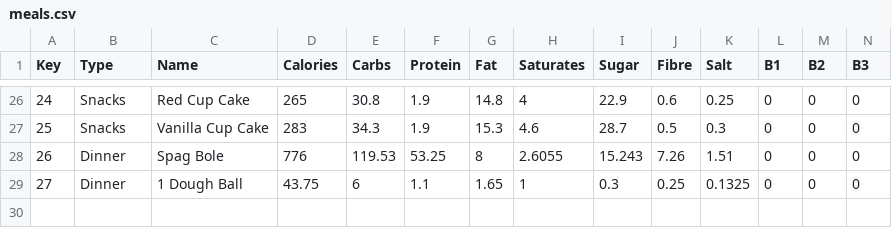
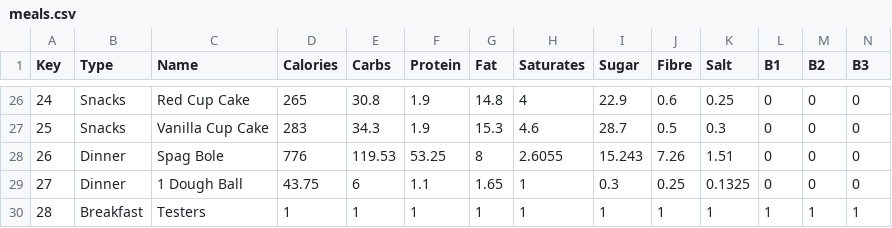
Before and after one commit to LukeSzpiek/Meal-Planner, a CSV file: src/main/resources/raw/meals.csv, drawn as a sheet; only a part is shown, gaps mark what is left out; rows hold the shown columns only; the diff names each change by its address in the sheet, - before the commit and + after, or states it on an @@ line.

```diff
--- a/src/main/resources/raw/meals.csv
+++ b/src/main/resources/raw/meals.csv
+row 30: 28 | Breakfast | Testers | 1 | 1 | 1 | 1 | 1 | 1 | 1 | 1 | 1 | 1 | 1
```
Also changed, not shown: src/main/resources/raw/plate.csv, 6 other files.
